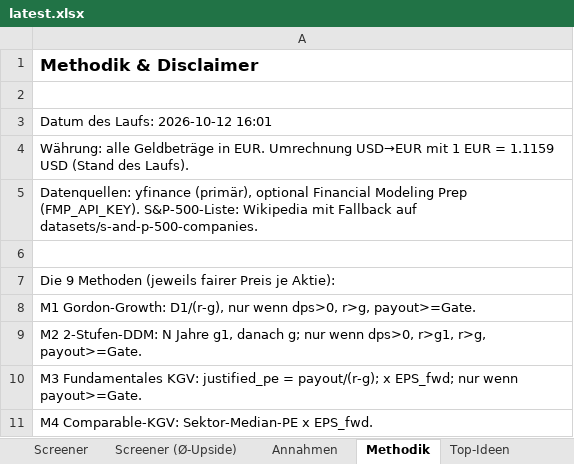
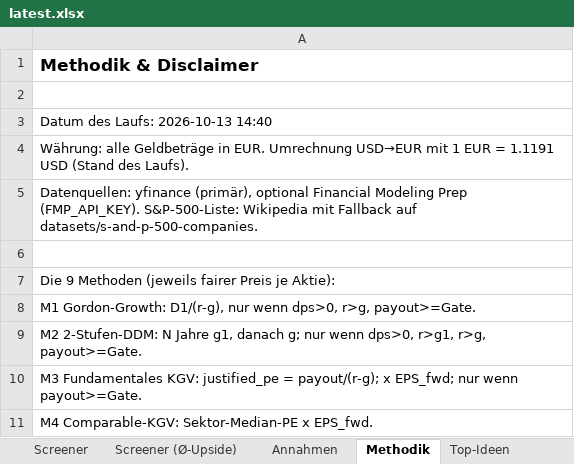
Before and after one commit to KenanBiberci/Aktien, an Excel workbook: sp500_valuation/output/latest.xlsx, sheet Methodik, drawn as a sheet; only a part is shown; values as stored, in another font and other column widths than the file's, no borders; the diff names each change by its address in the sheet, - before the commit and + after, or states it on an @@ line.

```diff
--- a/sp500_valuation/output/latest.xlsx (sheet Methodik)
+++ b/sp500_valuation/output/latest.xlsx (sheet Methodik)
-A3: Datum des Laufs: 2026-10-12 16:01
+A3: Datum des Laufs: 2026-10-13 14:40
-A4: …EUR = 1.1159 USD (Stand…
+A4: …EUR = 1.1191 USD (Stand…
```
Also changed, not shown: sheet Screener (Ø-Upside), sheet Screener, sheet Top-Ideen, sheet Annahmen, 1 other file.
